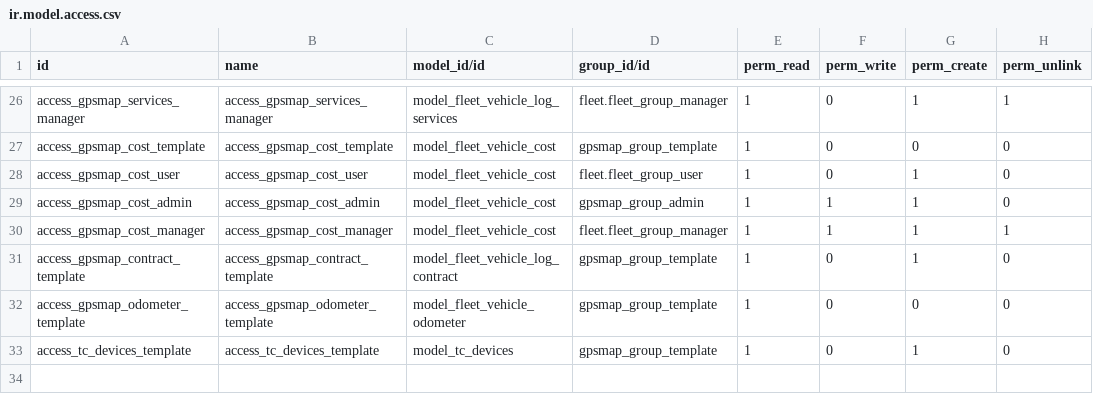
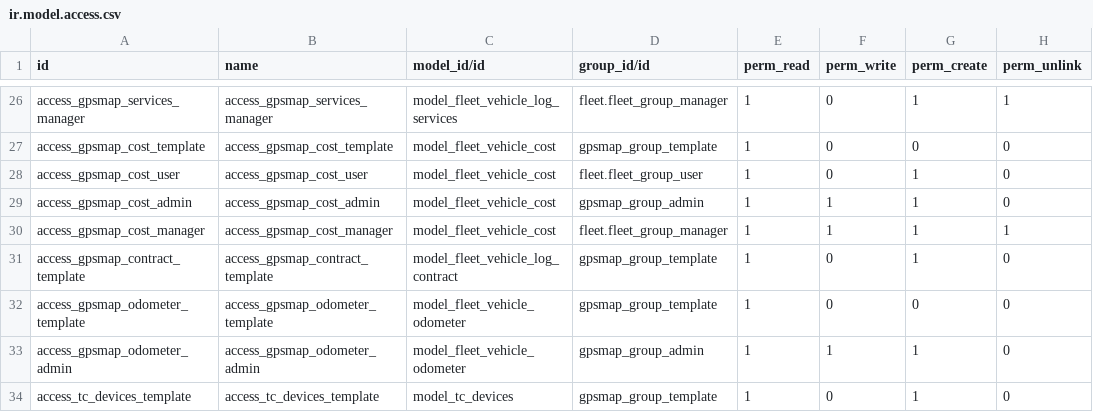
Before and after one commit to eduardovizcaino/gpsmap_solesgps, a CSV file: gpsmap/security/ir.model.access.csv, drawn as a sheet; only a part is shown, gaps mark what is left out.

Commit message:
Update

```diff
--- a/gpsmap/security/ir.model.access.csv
+++ b/gpsmap/security/ir.model.access.csv
@@ -32,2 +32,3 @@ access_gpsmap_contract_template,access_gpsmap_contract_template,model_fleet_vehi
 access_gpsmap_odometer_template,access_gpsmap_odometer_template,model_fleet_vehicle_odometer,gpsmap_group_template,1,0,0,0
+access_gpsmap_odometer_admin,access_gpsmap_odometer_admin,model_fleet_vehicle_odometer,gpsmap_group_admin,1,1,1,0
 access_tc_devices_template,access_tc_devices_template,model_tc_devices,gpsmap_group_template,1,0,1,0
```
